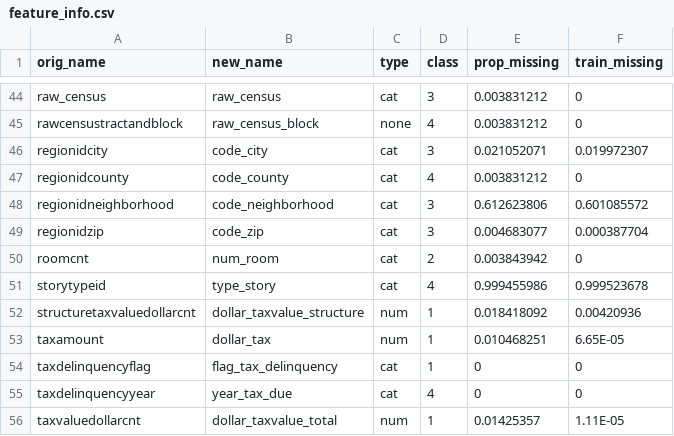
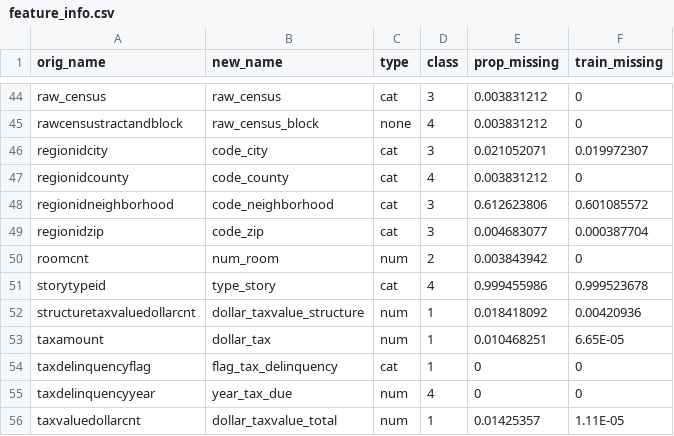
Before and after one commit to mqkh515/udacityMLND, a CSV file: projects/capstone/data/feature_info.csv, drawn as a sheet; only a part is shown, gaps mark what is left out; the diff covers the shown part only.

```diff
--- a/projects/capstone/data/feature_info.csv
+++ b/projects/capstone/data/feature_info.csv
@@ -49,3 +49,3 @@ regionidneighborhood,code_neighborhood,cat,3,0.612623806,0.601085572
 regionidzip,code_zip,cat,3,0.004683077,0.000387704
-roomcnt,num_room,cat,2,0.003843942,0
+roomcnt,num_room,num,2,0.003843942,0
 storytypeid,type_story,cat,4,0.999455986,0.999523678
@@ -54,3 +54,3 @@ taxamount,dollar_tax,num,1,0.010468251,6.65E-05
 taxdelinquencyflag,flag_tax_delinquency,cat,1,0,0
-taxdelinquencyyear,year_tax_due,cat,4,0,0
+taxdelinquencyyear,year_tax_due,num,4,0,0
 taxvaluedollarcnt,dollar_taxvalue_total,num,1,0.01425357,1.11E-05
```
Also changed, not shown: 9 edited cells elsewhere in this file, projects/capstone/records/records.csv, 1 other file.
